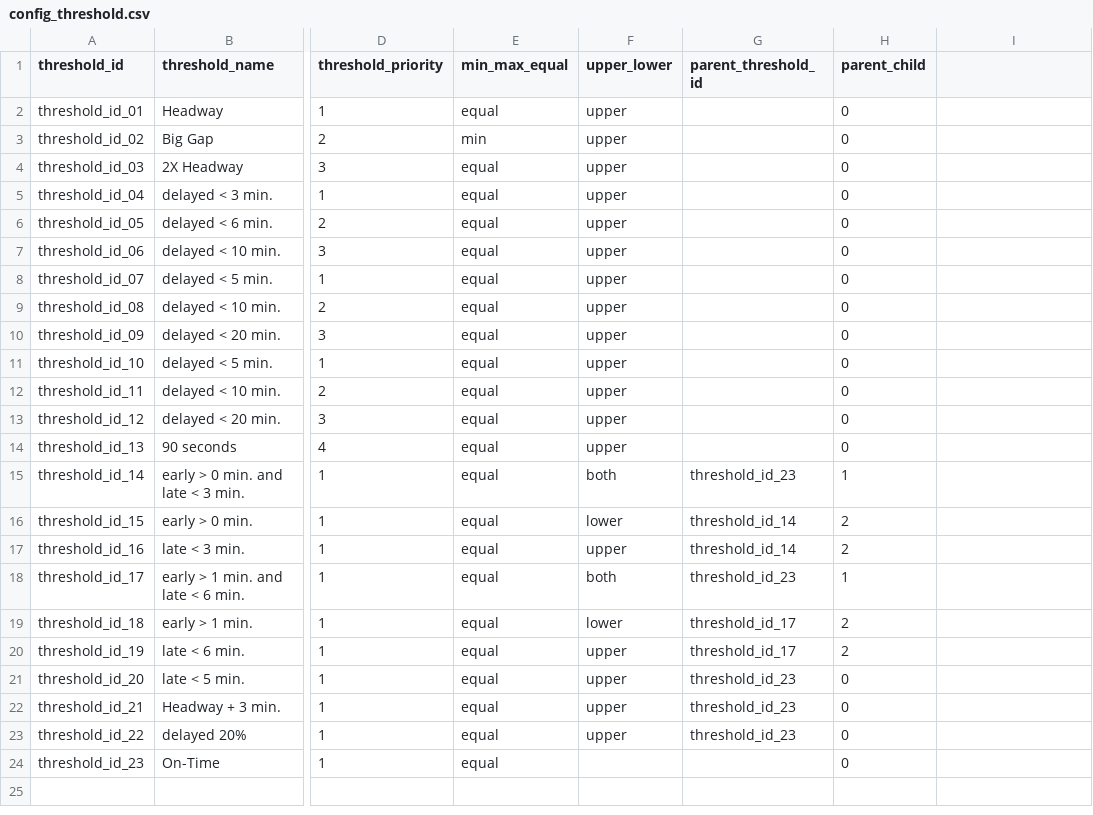
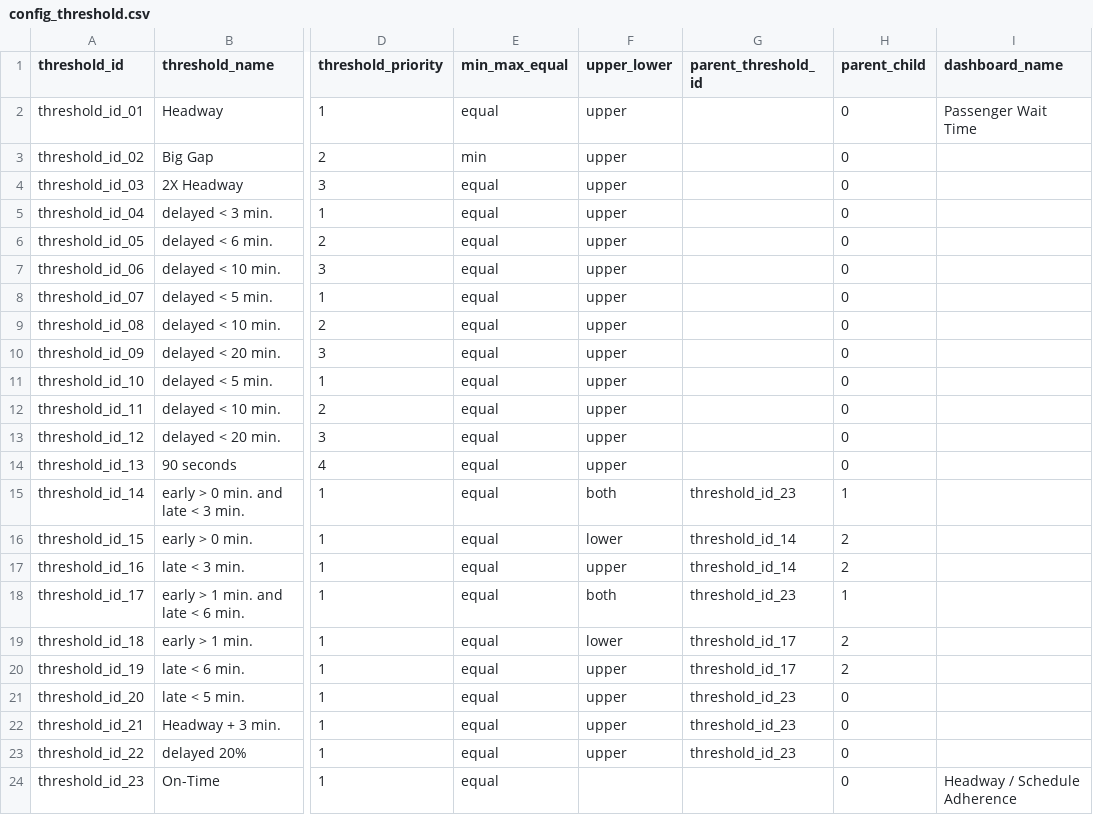
Before and after one commit to ibi-group/transit-performance, a CSV file: ConfigUpdate/Sample Config Files/config_threshold.csv, drawn as a sheet; only a part is shown, gaps mark what is left out; the diff names each change by its address in the sheet, - before the commit and + after, or states it on an @@ line.

Commit message:
Add dashboard_name field to config_threshold

```diff
--- a/ConfigUpdate/Sample Config Files/config_threshold.csv
+++ b/ConfigUpdate/Sample Config Files/config_threshold.csv
-I1: (empty)
+I1: dashboard_name
-I2 (dashboard_name): (empty)
+I2 (dashboard_name): Passenger Wait Time
-I24 (dashboard_name): (empty)
+I24 (dashboard_name): Headway / Schedule Adherence
```
Also changed, not shown: 1 other file.
